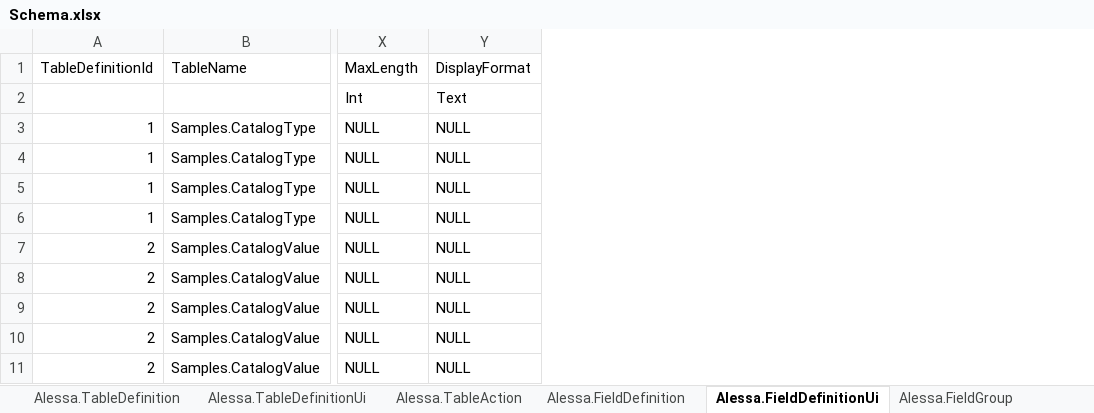
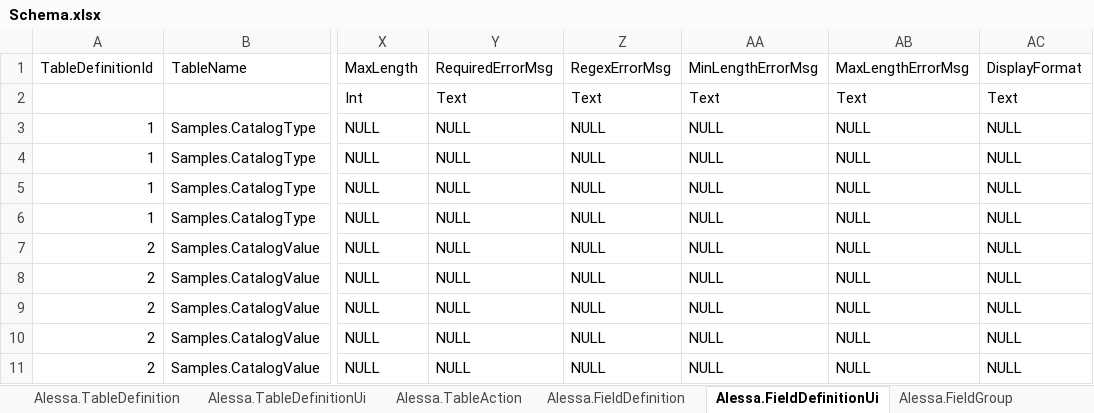
Before and after one commit to DanielMaestro/Alessa, an Excel workbook: Common/DataSchema/Schema.xlsx, sheet Alessa.FieldDefinitionUi, drawn as a sheet; only a part is shown, gaps mark what is left out; values as stored, in another font and other column widths than the file's, no borders; the diff names each change by its address in the sheet, - before the commit and + after, or states it on an @@ line.

Commit message:
Adding error messages and updating Initial migration

```diff
--- a/Common/DataSchema/Schema.xlsx (sheet Alessa.FieldDefinitionUi)
+++ b/Common/DataSchema/Schema.xlsx (sheet Alessa.FieldDefinitionUi)
+column Y (RequiredErrorMsg), rows 2-11: Text | NULL | NULL | NULL | NULL | NULL | NULL | NULL | NULL | NULL
+column Z (RegexErrorMsg), rows 2-11: Text | NULL | NULL | NULL | NULL | NULL | NULL | NULL | NULL | NULL
+column AA (MinLengthErrorMsg), rows 2-11: Text | NULL | NULL | NULL | NULL | NULL | NULL | NULL | NULL | NULL
+column AB (MaxLengthErrorMsg), rows 2-11: Text | NULL | NULL | NULL | NULL | NULL | NULL | NULL | NULL | NULL
```
Also changed, not shown: formulas that keep their value, 5 other files.
